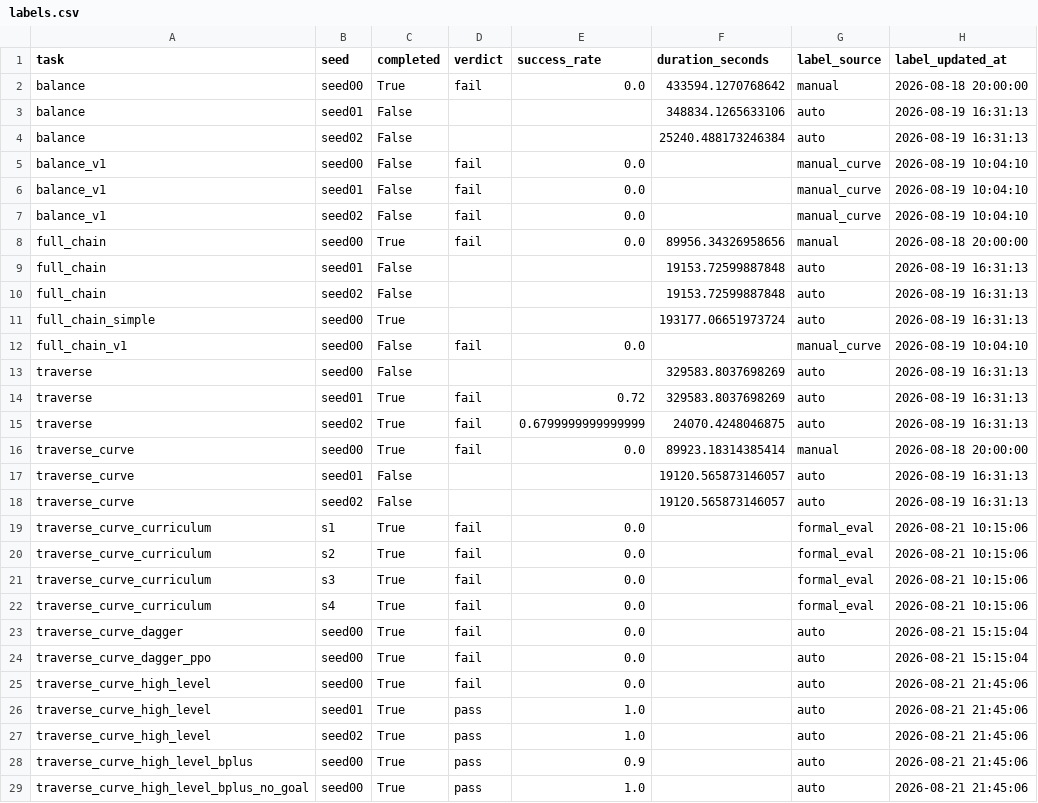
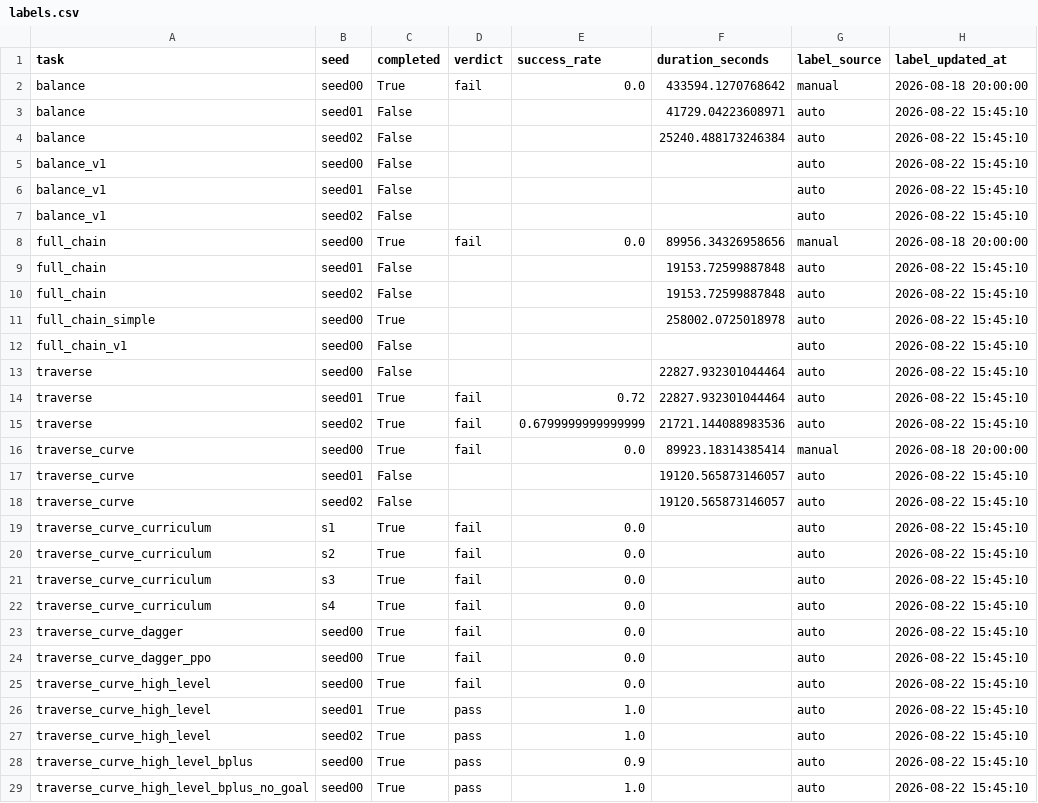
Before and after one commit to Anhao1314/go2_lianghua, a CSV file: data/datasets/labels.csv, drawn as a sheet; only a part is shown; the diff covers the shown part only.

```diff
--- a/data/datasets/labels.csv
+++ b/data/datasets/labels.csv
@@ -2,28 +2,28 @@
 balance,seed00,True,fail,0.0,433594.1270768642,manual,2026-08-18 20:00:00
-balance,seed01,False,,,348834.1265633106,auto,2026-08-19 16:31:13
-balance,seed02,False,,,25240.488173246384,auto,2026-08-19 16:31:13
-balance_v1,seed00,False,fail,0.0,,manual_curve,2026-08-19 10:04:10
-balance_v1,seed01,False,fail,0.0,,manual_curve,2026-08-19 10:04:10
-balance_v1,seed02,False,fail,0.0,,manual_curve,2026-08-19 10:04:10
+balance,seed01,False,,,41729.04223608971,auto,2026-08-22 15:45:10
+balance,seed02,False,,,25240.488173246384,auto,2026-08-22 15:45:10
+balance_v1,seed00,False,,,,auto,2026-08-22 15:45:10
+balance_v1,seed01,False,,,,auto,2026-08-22 15:45:10
+balance_v1,seed02,False,,,,auto,2026-08-22 15:45:10
 full_chain,seed00,True,fail,0.0,89956.34326958656,manual,2026-08-18 20:00:00
-full_chain,seed01,False,,,19153.72599887848,auto,2026-08-19 16:31:13
-full_chain,seed02,False,,,19153.72599887848,auto,2026-08-19 16:31:13
-full_chain_simple,seed00,True,,,193177.06651973724,auto,2026-08-19 16:31:13
-full_chain_v1,seed00,False,fail,0.0,,manual_curve,2026-08-19 10:04:10
-traverse,seed00,False,,,329583.8037698269,auto,2026-08-19 16:31:13
-traverse,seed01,True,fail,0.72,329583.8037698269,auto,2026-08-19 16:31:13
-traverse,seed02,True,fail,0.6799999999999999,24070.4248046875,auto,2026-08-19 16:31:13
+full_chain,seed01,False,,,19153.72599887848,auto,2026-08-22 15:45:10
+full_chain,seed02,False,,,19153.72599887848,auto,2026-08-22 15:45:10
+full_chain_simple,seed00,True,,,258002.0725018978,auto,2026-08-22 15:45:10
+full_chain_v1,seed00,False,,,,auto,2026-08-22 15:45:10
+traverse,seed00,False,,,22827.932301044464,auto,2026-08-22 15:45:10
+traverse,seed01,True,fail,0.72,22827.932301044464,auto,2026-08-22 15:45:10
+traverse,seed02,True,fail,0.6799999999999999,21721.144088983536,auto,2026-08-22 15:45:10
 traverse_curve,seed00,True,fail,0.0,89923.18314385414,manual,2026-08-18 20:00:00
-traverse_curve,seed01,False,,,19120.565873146057,auto,2026-08-19 16:31:13
-traverse_curve,seed02,False,,,19120.565873146057,auto,2026-08-19 16:31:13
-traverse_curve_curriculum,s1,True,fail,0.0,,formal_eval,2026-08-21 10:15:06
-traverse_curve_curriculum,s2,True,fail,0.0,,formal_eval,2026-08-21 10:15:06
-traverse_curve_curriculum,s3,True,fail,0.0,,formal_eval,2026-08-21 10:15:06
-traverse_curve_curriculum,s4,True,fail,0.0,,formal_eval,2026-08-21 10:15:06
-traverse_curve_dagger,seed00,True,fail,0.0,,auto,2026-08-21 15:15:04
-traverse_curve_dagger_ppo,seed00,True,fail,0.0,,auto,2026-08-21 15:15:04
-traverse_curve_high_level,seed00,True,fail,0.0,,auto,2026-08-21 21:45:06
-traverse_curve_high_level,seed01,True,pass,1.0,,auto,2026-08-21 21:45:06
-traverse_curve_high_level,seed02,True,pass,1.0,,auto,2026-08-21 21:45:06
-traverse_curve_high_level_bplus,seed00,True,pass,0.9,,auto,2026-08-21 21:45:06
-traverse_curve_high_level_bplus_no_goal,seed00,True,pass,1.0,,auto,2026-08-21 21:45:06
+traverse_curve,seed01,False,,,19120.565873146057,auto,2026-08-22 15:45:10
+traverse_curve,seed02,False,,,19120.565873146057,auto,2026-08-22 15:45:10
+traverse_curve_curriculum,s1,True,fail,0.0,,auto,2026-08-22 15:45:10
+traverse_curve_curriculum,s2,True,fail,0.0,,auto,2026-08-22 15:45:10
+traverse_curve_curriculum,s3,True,fail,0.0,,auto,2026-08-22 15:45:10
+traverse_curve_curriculum,s4,True,fail,0.0,,auto,2026-08-22 15:45:10
+traverse_curve_dagger,seed00,True,fail,0.0,,auto,2026-08-22 15:45:10
+traverse_curve_dagger_ppo,seed00,True,fail,0.0,,auto,2026-08-22 15:45:10
+traverse_curve_high_level,seed00,True,fail,0.0,,auto,2026-08-22 15:45:10
+traverse_curve_high_level,seed01,True,pass,1.0,,auto,2026-08-22 15:45:10
+traverse_curve_high_level,seed02,True,pass,1.0,,auto,2026-08-22 15:45:10
+traverse_curve_high_level_bplus,seed00,True,pass,0.9,,auto,2026-08-22 15:45:10
+traverse_curve_high_level_bplus_no_goal,seed00,True,pass,1.0,,auto,2026-08-22 15:45:10
```
Also changed, not shown: 3 added rows and 36 edited cells elsewhere in this file, data/datasets/costs.csv, data/datasets/eval_points.csv, 4 other files.
